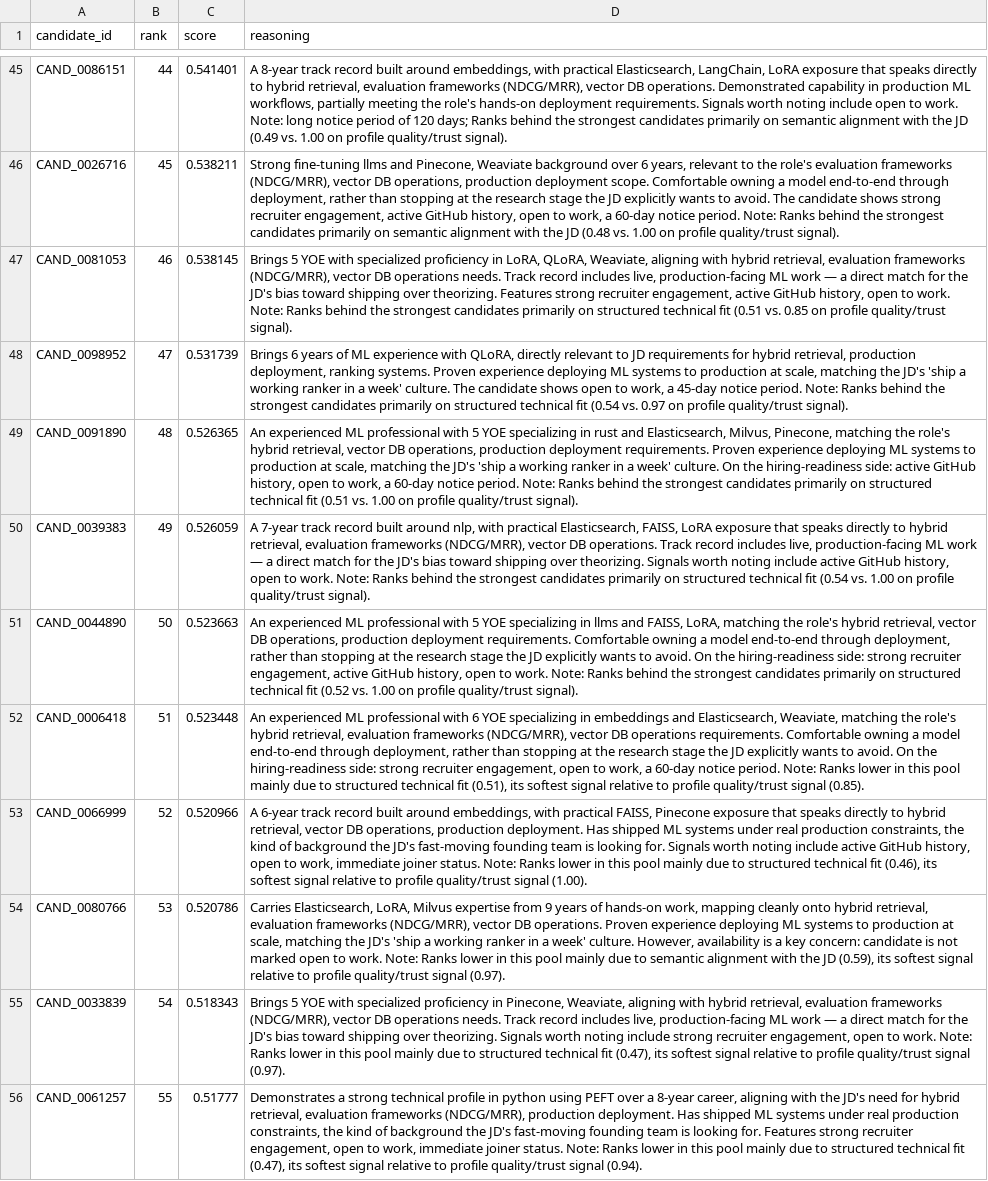
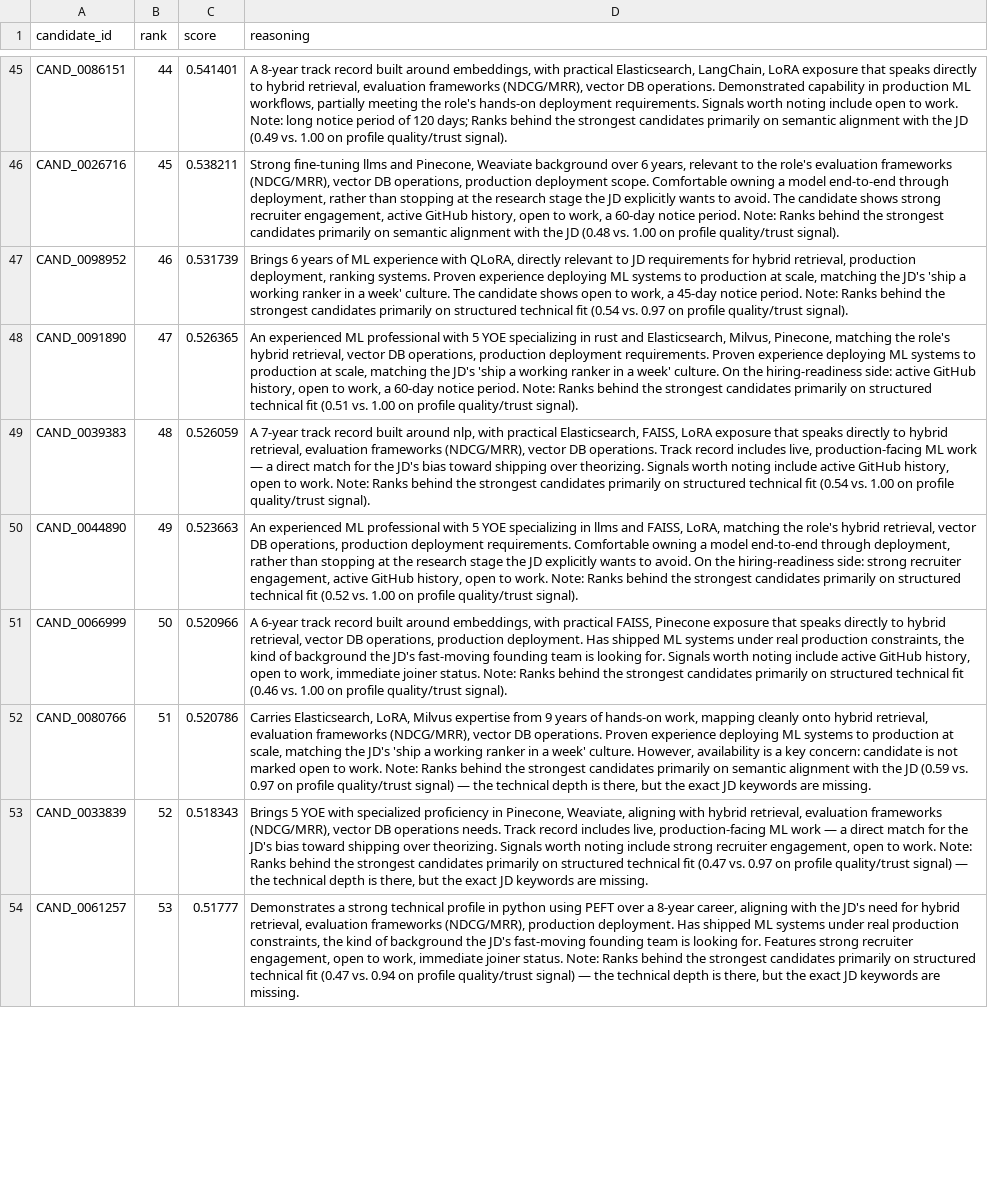
Before and after one commit to devanshuk3/Redrob-Codebase, a CSV file: outputs/submission.csv, drawn as a sheet; only a part is shown, gaps mark what is left out; removed rows and columns are numbered as before the commit, all else as after; the diff covers the shown part only; the diff names each change by its address in the sheet, - before the commit and + after, or states it on an @@ line.

```diff
--- a/outputs/submission.csv
+++ b/outputs/submission.csv
-row 47: CAND_0081053 | 46 | 0.538145 | Brings 5 YOE with specialized proficiency in LoRA, QLoRA, Weaviate, aligning with hybrid retrieval, evaluation frameworks (NDCG/MRR), vector DB operations needs. Track record includes live, production-facing ML work — a direct match for the JD's bias toward shipping over theorizing. Features strong recruiter engagement, active GitHub history, open to work. Note: Ranks behind the strongest candidates primarily on structured technical fit (0.51 vs. 0.85 on profile quality/trust signal).
-B47 (rank): 47
+B47 (rank): 46
-B48 (rank): 48
+B48 (rank): 47
-B49 (rank): 49
+B49 (rank): 48
-B50 (rank): 50
+B50 (rank): 49
-row 52: CAND_0006418 | 51 | 0.523448 | An experienced ML professional with 6 YOE specializing in embeddings and Elasticsearch, Weaviate, matching the role's hybrid retrieval, evaluation frameworks (NDCG/MRR), vector DB operations requirements. Comfortable owning a model end-to-end through deployment, rather than stopping at the research stage the JD explicitly wants to avoid. On the hiring-readiness side: strong recruiter engagement, open to work, a 60-day notice period. Note: Ranks lower in this pool mainly due to structured technical fit (0.51), its softest signal relative to profile quality/trust signal (0.85).
-B51 (rank): 52
+B51 (rank): 50
-D51 (reasoning): …Note: Ranks lower in this pool mainly due to structured technical fit (0.46), its softest signal relative to profile quality/trust signal (1.00).
+D51 (reasoning): …Note: Ranks behind the strongest candidates primarily on structured technical fit (0.46 vs. 1.00 on profile quality/trust signal).
-B52 (rank): 53
+B52 (rank): 51
-D52 (reasoning): …Note: Ranks lower in this pool mainly due to semantic alignment with the JD (0.59), its softest signal relative to profile quality/trust signal (0.97).
+D52 (reasoning): …Note: Ranks behind the strongest candidates primarily on semantic alignment with the JD (0.59 vs. 0.97 on profile quality/trust signal) — the technical depth is there, but the exact JD keywords are missing.
-B53 (rank): 54
+B53 (rank): 52
-D53 (reasoning): …Note: Ranks lower in this pool mainly due to structured technical fit (0.47), its softest signal relative to profile quality/trust signal (0.97).
+D53 (reasoning): …Note: Ranks behind the strongest candidates primarily on structured technical fit (0.47 vs. 0.97 on profile quality/trust signal) — the technical depth is there, but the exact JD keywords are missing.
-B54 (rank): 55
+B54 (rank): 53
-D54 (reasoning): …Note: Ranks lower in this pool mainly due to structured technical fit (0.47), its softest signal relative to profile quality/trust signal (0.94).
+D54 (reasoning): …Note: Ranks behind the strongest candidates primarily on structured technical fit (0.47 vs. 0.94 on profile quality/trust signal) — the technical depth is there, but the exact JD keywords are missing.
```
Also changed, not shown: 4 added rows, 2 removed rows and 100 edited cells elsewhere in this file, outputs/debug/candidate_debug.csv, outputs/debug/honeypots_detailed.csv, 3 other files.
